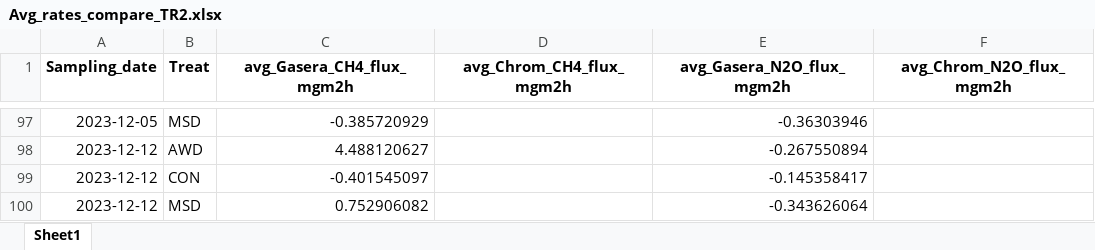
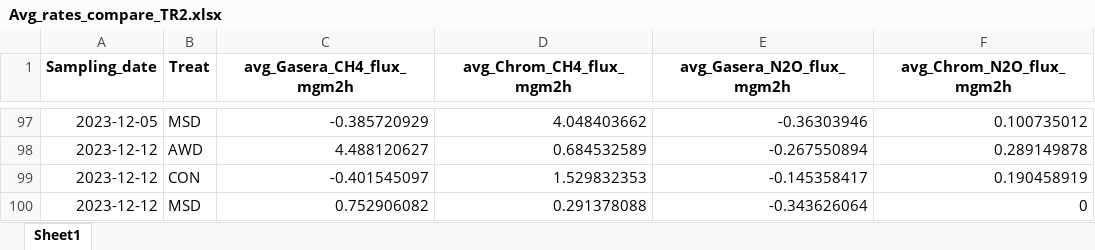
Before and after one commit to echeverriaseba/Thesis_Gasera, an Excel workbook: outputs/CERESTRES_results/Gasera_vs_Chromat/Avg_rates_compare_TR2.xlsx, sheet Sheet1, drawn as a sheet; only a part is shown, gaps mark what is left out; values as stored, in another font and other column widths than the file's, no borders; the diff covers the shown part only; the diff names each change by its address in the sheet, - before the commit and + after, or states it on an @@ line.

```diff
--- a/outputs/CERESTRES_results/Gasera_vs_Chromat/Avg_rates_compare_TR2.xlsx (sheet Sheet1)
+++ b/outputs/CERESTRES_results/Gasera_vs_Chromat/Avg_rates_compare_TR2.xlsx (sheet Sheet1)
-D97 (avg_Chrom_CH4_flux_mgm2h): (empty)
+D97 (avg_Chrom_CH4_flux_mgm2h): 4.048403662
-F97 (avg_Chrom_N2O_flux_mgm2h): (empty)
+F97 (avg_Chrom_N2O_flux_mgm2h): 0.100735012
-D98 (avg_Chrom_CH4_flux_mgm2h): (empty)
+D98 (avg_Chrom_CH4_flux_mgm2h): 0.684532589
-F98 (avg_Chrom_N2O_flux_mgm2h): (empty)
+F98 (avg_Chrom_N2O_flux_mgm2h): 0.289149878
-D99 (avg_Chrom_CH4_flux_mgm2h): (empty)
+D99 (avg_Chrom_CH4_flux_mgm2h): 1.529832353
-F99 (avg_Chrom_N2O_flux_mgm2h): (empty)
+F99 (avg_Chrom_N2O_flux_mgm2h): 0.190458919
-D100 (avg_Chrom_CH4_flux_mgm2h): (empty)
+D100 (avg_Chrom_CH4_flux_mgm2h): 0.291378088
-F100 (avg_Chrom_N2O_flux_mgm2h): (empty)
+F100 (avg_Chrom_N2O_flux_mgm2h): 0
```
Also changed, not shown: 34 edited cells elsewhere in this sheet, data/Piezo_2023.xlsx, outputs/Water_level_2023.xlsx, 16 other files.
